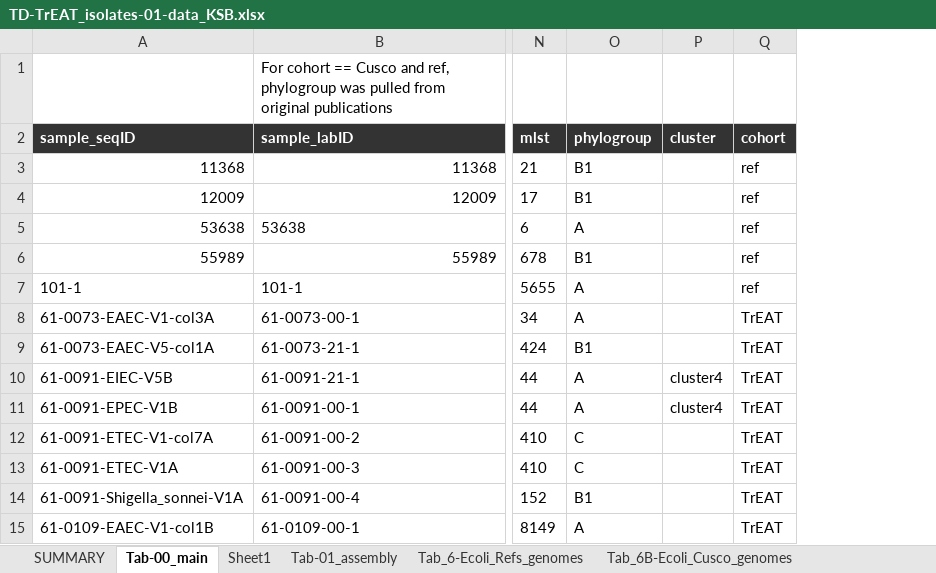
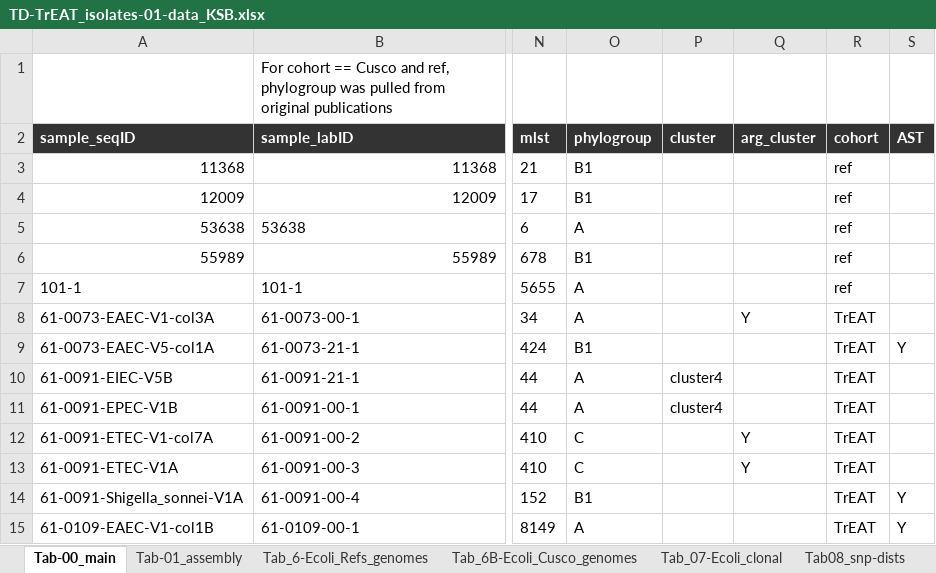
Before and after one commit to dantaslab/2023_Blake_TrEAT-PREVENT-TD, an Excel workbook: data/isolates/TD-TrEAT_isolates-01-data_KSB.xlsx, sheet Tab-00_main, drawn as a sheet; only a part is shown, gaps mark what is left out; values as stored, in another font and other column widths than the file's, no borders; conditional formats not drawn; the diff names each change by its address in the sheet, - before the commit and + after, or states it on an @@ line.

```diff
--- a/data/isolates/TD-TrEAT_isolates-01-data_KSB.xlsx (sheet Tab-00_main)
+++ b/data/isolates/TD-TrEAT_isolates-01-data_KSB.xlsx (sheet Tab-00_main)
-sheet tab: SUMMARY
-sheet tab: Sheet1
+column Q (arg_cluster), rows 8-13: Y |  |  |  | Y | Y
+column S (AST), rows 9-15: Y |  |  |  |  | Y | Y
```
Also changed, not shown: other sheet tabs, 10 other files.
